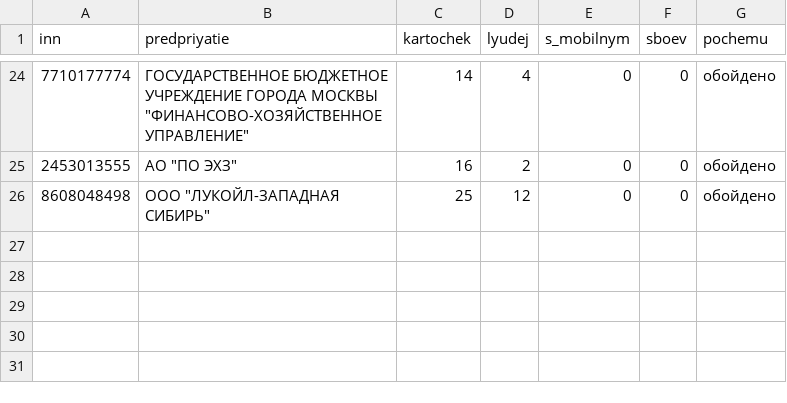
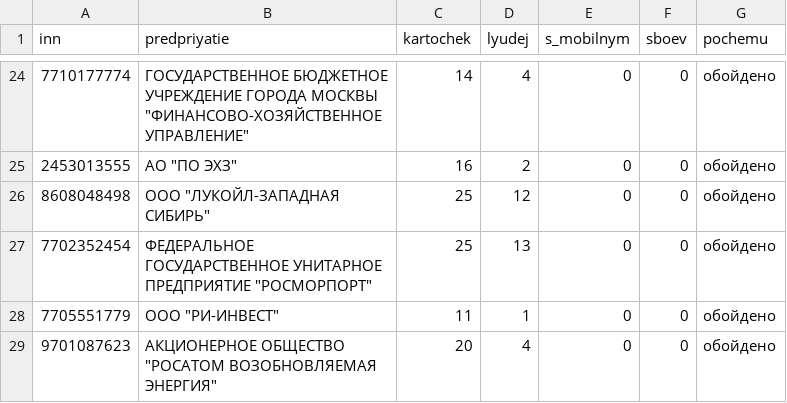
Before and after one commit to kirillrand4-alt/avto, a CSV file: seo-texts/engineers-lens/centro/roseltorg-lica-s-kartochek-zhurnal.csv, drawn as a sheet; only a part is shown, gaps mark what is left out; the diff names each change by its address in the sheet, - before the commit and + after, or states it on an @@ line.

```diff
--- a/seo-texts/engineers-lens/centro/roseltorg-lica-s-kartochek-zhurnal.csv
+++ b/seo-texts/engineers-lens/centro/roseltorg-lica-s-kartochek-zhurnal.csv
+row 27: 7702352454 | ФЕДЕРАЛЬНОЕ ГОСУДАРСТВЕННОЕ УНИТАРНОЕ ПРЕДПРИЯТИЕ "РОСМОРПОРТ" | 25 | 13 | 0 | 0 | обойдено
+row 28: 7705551779 | ООО "РИ-ИНВЕСТ" | 11 | 1 | 0 | 0 | обойдено
+row 29: 9701087623 | АКЦИОНЕРНОЕ ОБЩЕСТВО "РОСАТОМ ВОЗОБНОВЛЯЕМАЯ ЭНЕРГИЯ" | 20 | 4 | 0 | 0 | обойдено
```
Also changed, not shown: seo-texts/engineers-lens/centro/portal-obhod-zhurnal.csv, 4 other files.
